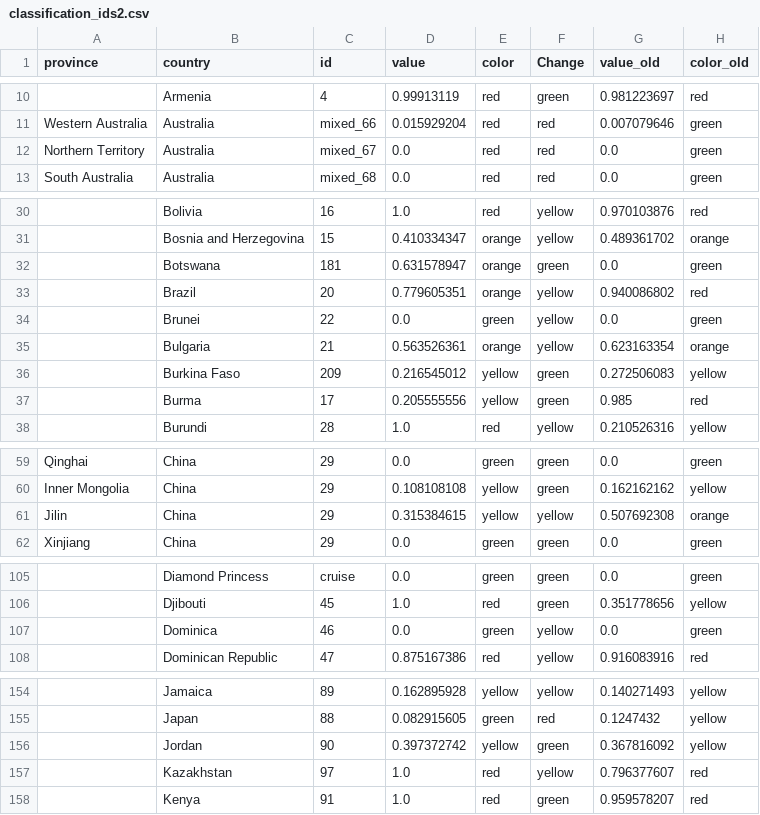
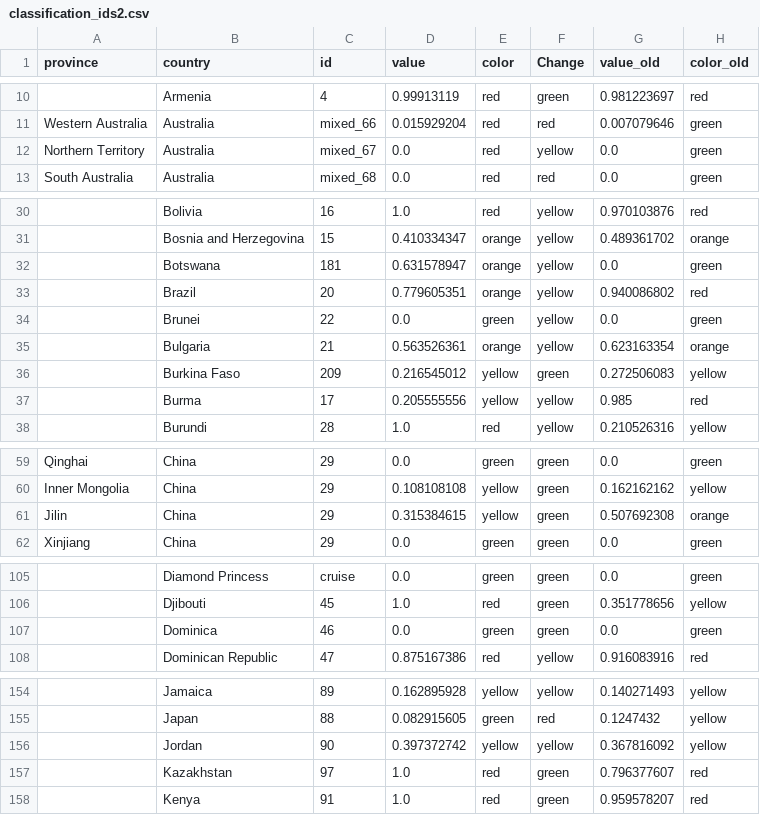
Before and after one commit to obuchel/COVID-19_map, a CSV file: classification_ids2.csv, drawn as a sheet; only a part is shown, gaps mark what is left out; the diff covers the shown part only; the diff names each change by its address in the sheet, - before the commit and + after, or states it on an @@ line.

```diff
--- a/classification_ids2.csv
+++ b/classification_ids2.csv
-F12 (Change): red
+F12 (Change): yellow
-F32 (Change): green
+F32 (Change): yellow
-F37 (Change): green
+F37 (Change): yellow
-F61 (Change): yellow
+F61 (Change): green
-F107 (Change): yellow
+F107 (Change): green
-F156 (Change): green
+F156 (Change): yellow
-F157 (Change): yellow
+F157 (Change): green
```
Also changed, not shown: 8 edited cells elsewhere in this file.
